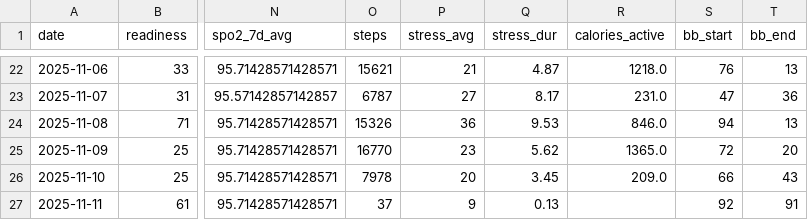
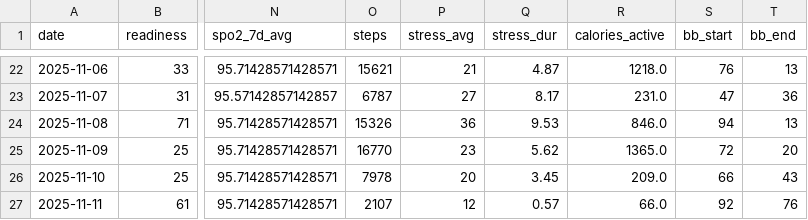
Before and after one commit to tijuanajack/garmin-health-data, a CSV file: latest_summary.csv, drawn as a sheet; only a part is shown, gaps mark what is left out; the diff names each change by its address in the sheet, - before the commit and + after, or states it on an @@ line.

```diff
--- a/latest_summary.csv
+++ b/latest_summary.csv
-O27 (steps): 37
+O27 (steps): 2107
-P27 (stress_avg): 9
+P27 (stress_avg): 12
-Q27 (stress_dur): 0.13
+Q27 (stress_dur): 0.57
-R27 (calories_active): (empty)
+R27 (calories_active): 66.0
-T27 (bb_end): 91
+T27 (bb_end): 76
```
